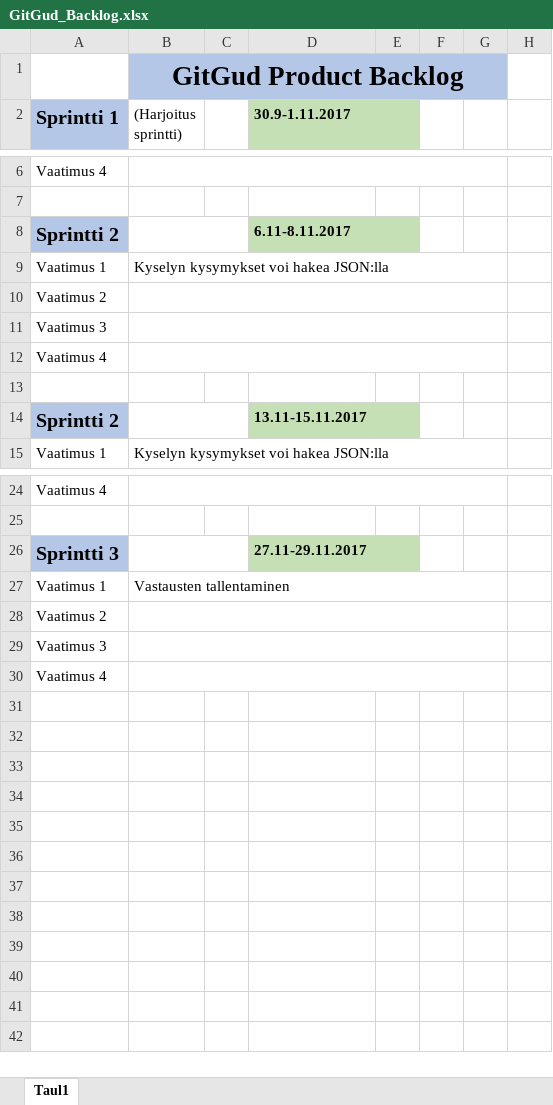
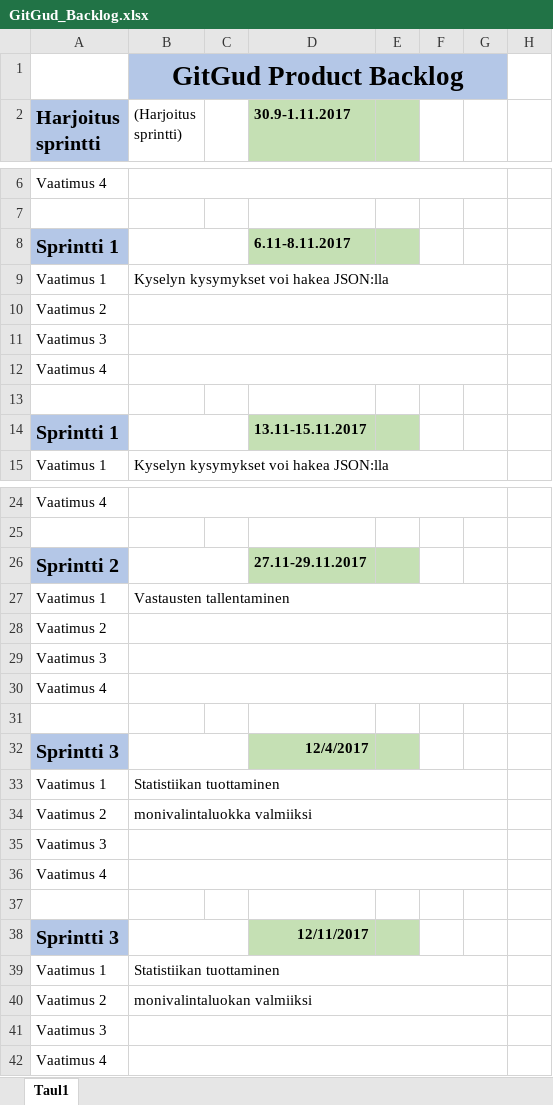
Before and after one commit to juus0/GitGud-Dokumentit, an Excel workbook: GitGud_Backlog.xlsx, sheet Taul1, drawn as a sheet; only a part is shown, gaps mark what is left out; values as stored, in another font and other column widths than the file's, no borders; the diff covers the shown part only; the diff names each change by its address in the sheet, - before the commit and + after, or states it on an @@ line.

Commit message:
Viimeisen sprintin lisäys
sprintti 3 lisätty jakorjattu sprinttien numerointi

```diff
--- a/GitGud_Backlog.xlsx (sheet Taul1)
+++ b/GitGud_Backlog.xlsx (sheet Taul1)
-A2: Sprintti 1
+A2: Harjoitus sprintti
-A8 (Harjoitus sprintti): Sprintti 2
+A8 (Harjoitus sprintti): Sprintti 1
-A14 (Harjoitus sprintti): Sprintti 2
+A14 (Harjoitus sprintti): Sprintti 1
-A26 (Harjoitus sprintti): Sprintti 3
+A26 (Harjoitus sprintti): Sprintti 2
+row 29: Vaatimus 3
+row 30: Vaatimus 4
+row 31: (empty)
+row 32: Sprintti 3 |  |  | 12/4/2017
+row 33: Vaatimus 1 | Statistiikan tuottaminen
+row 34: Vaatimus 2 | monivalintaluokka valmiiksi
+row 35: Vaatimus 3
+row 36: Vaatimus 4
+row 37: (empty)
+row 38: Sprintti 3 |  |  | 12/11/2017
+row 39: Vaatimus 1 | Statistiikan tuottaminen
+row 40: Vaatimus 2 | monivalintaluokan valmiiksi
```
Also changed, not shown: 1 edited cell elsewhere in this sheet.
